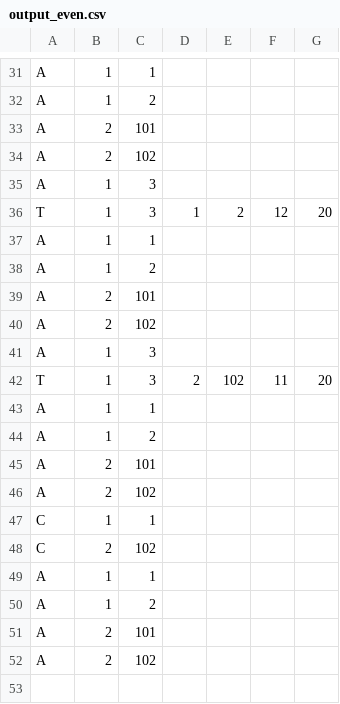
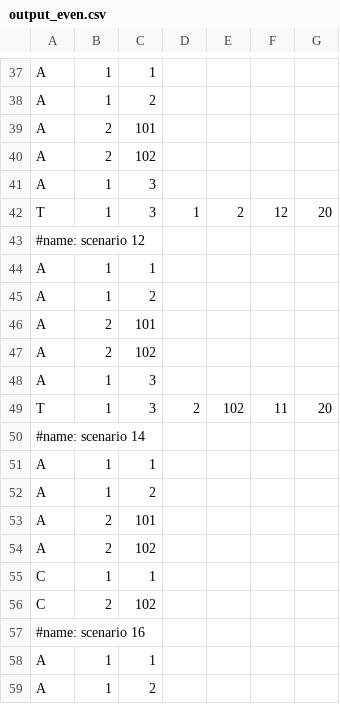
Before and after one commit to syed-mamun-raihan/cpp-docker, a CSV file: myapp/src/output_even.csv, drawn as a sheet; only a part is shown, gaps mark what is left out; the shorter side is filled out with more unchanged rows; the diff covers the shown part only.

```diff
--- a/myapp/src/output_even.csv
+++ b/myapp/src/output_even.csv
@@ -36,2 +42,3 @@ A, 1, 3
 T, 1, 3, 1, 2, 12, 20
+#name: scenario 12
 A, 1, 1
@@ -42,2 +49,3 @@ A, 1, 3
 T, 1, 3, 2, 102, 11, 20
+#name: scenario 14
 A, 1, 1
@@ -48,2 +56,3 @@ C, 1, 1
 C, 2, 102
+#name: scenario 16
 A, 1, 1
```
Also changed, not shown: 6 added rows elsewhere in this file, 4 other files.
